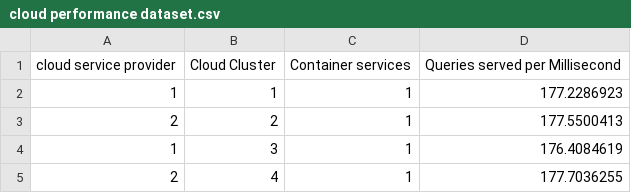
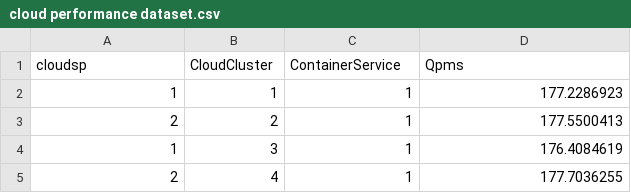
Before and after one commit to mnagarajan/test-data, a CSV file: cloud performance dataset.csv, drawn as a sheet; only a part is shown; removed rows and columns are numbered as before the commit, all else as after; the diff names each change by its address in the sheet, - before the commit and + after, or states it on an @@ line.

Commit message:
Update cloud performance dataset.csv

```diff
--- a/cloud performance dataset.csv
+++ b/cloud performance dataset.csv
-row 1: cloud service provider | Cloud Cluster | Container services | Queries served per Millisecond
+row 1: cloudsp | CloudCluster | ContainerService | Qpms
```
